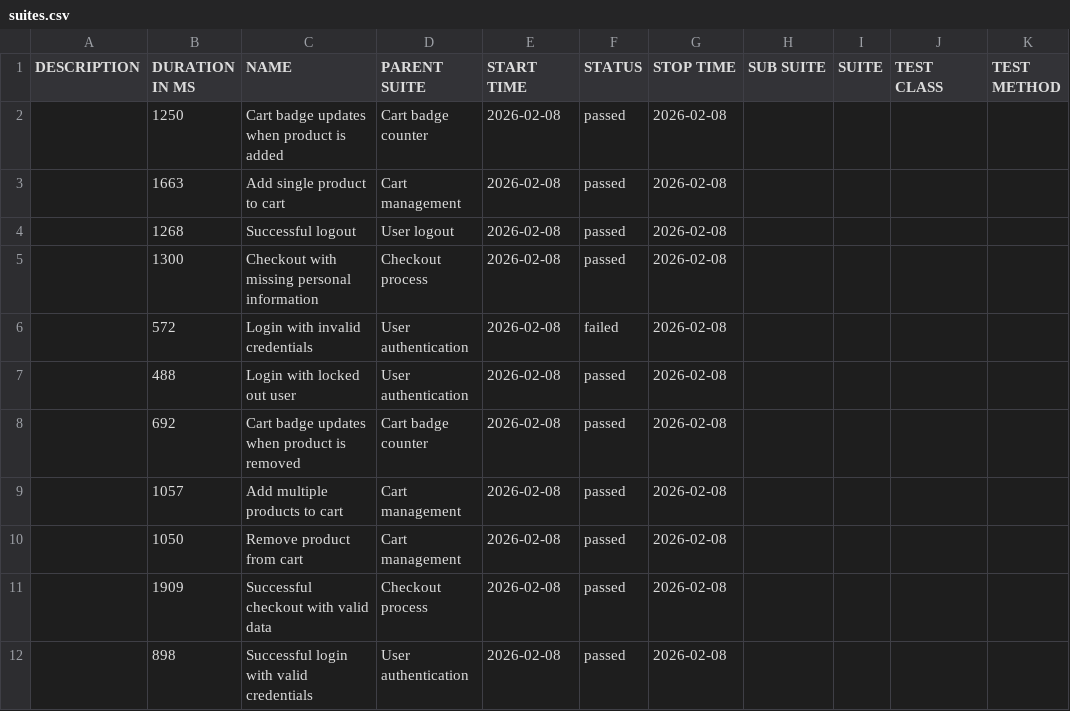
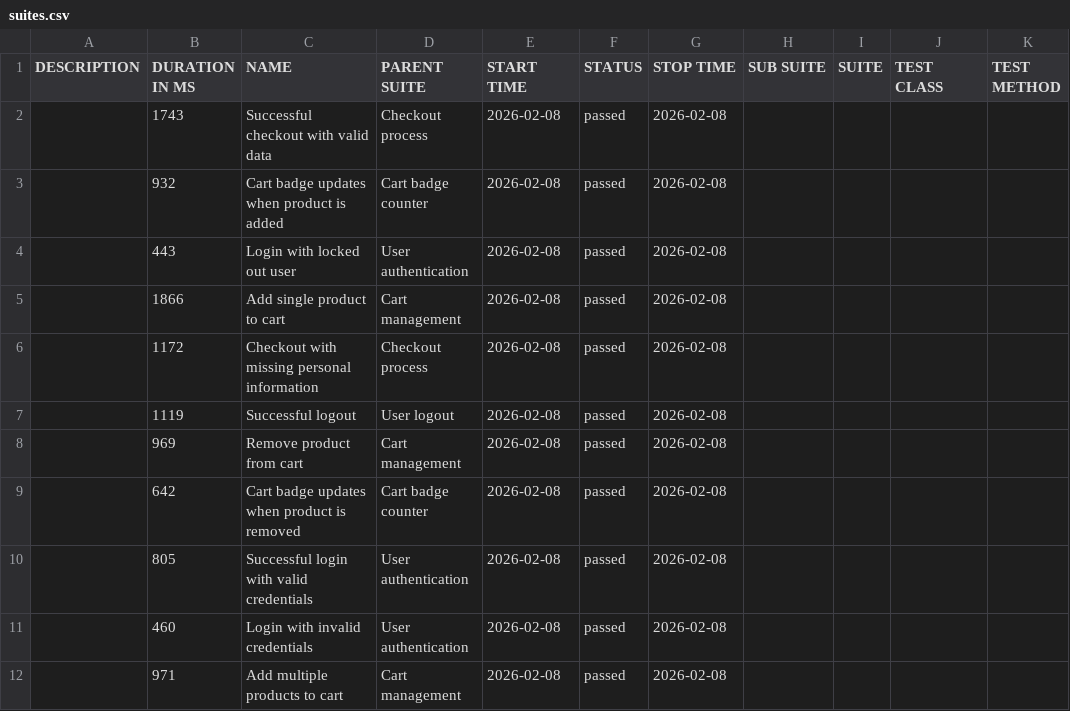
Before and after one commit to ausp1c1ousqw/saucedemo-tests, a CSV file: data/suites.csv, drawn as a sheet.

```diff
--- a/data/suites.csv
+++ b/data/suites.csv
@@ -1,12 +1,12 @@
 "DESCRIPTION","DURATION IN MS","NAME","PARENT SUITE","START TIME","STATUS","STOP TIME","SUB SUITE","SUITE","TEST CLASS","TEST METHOD"
-"","1250","Cart badge updates when product is added","Cart badge counter","2026-02-08","passed","2026-02-08","","","",""
-"","1663","Add single product to cart","Cart management","2026-02-08","passed","2026-02-08","","","",""
-"","1268","Successful logout","User logout","2026-02-08","passed","2026-02-08","","","",""
-"","1300","Checkout with missing personal information","Checkout process","2026-02-08","passed","2026-02-08","","","",""
-"","572","Login with invalid credentials","User authentication","2026-02-08","failed","2026-02-08","","","",""
-"","488","Login with locked out user","User authentication","2026-02-08","passed","2026-02-08","","","",""
-"","692","Cart badge updates when product is removed","Cart badge counter","2026-02-08","passed","2026-02-08","","","",""
-"","1057","Add multiple products to cart","Cart management","2026-02-08","passed","2026-02-08","","","",""
-"","1050","Remove product from cart","Cart management","2026-02-08","passed","2026-02-08","","","",""
-"","1909","Successful checkout with valid data","Checkout process","2026-02-08","passed","2026-02-08","","","",""
-"","898","Successful login with valid credentials","User authentication","2026-02-08","passed","2026-02-08","","","",""
+"","1743","Successful checkout with valid data","Checkout process","2026-02-08","passed","2026-02-08","","","",""
+"","932","Cart badge updates when product is added","Cart badge counter","2026-02-08","passed","2026-02-08","","","",""
+"","443","Login with locked out user","User authentication","2026-02-08","passed","2026-02-08","","","",""
+"","1866","Add single product to cart","Cart management","2026-02-08","passed","2026-02-08","","","",""
+"","1172","Checkout with missing personal information","Checkout process","2026-02-08","passed","2026-02-08","","","",""
+"","1119","Successful logout","User logout","2026-02-08","passed","2026-02-08","","","",""
+"","969","Remove product from cart","Cart management","2026-02-08","passed","2026-02-08","","","",""
+"","642","Cart badge updates when product is removed","Cart badge counter","2026-02-08","passed","2026-02-08","","","",""
+"","805","Successful login with valid credentials","User authentication","2026-02-08","passed","2026-02-08","","","",""
+"","460","Login with invalid credentials","User authentication","2026-02-08","passed","2026-02-08","","","",""
+"","971","Add multiple products to cart","Cart management","2026-02-08","passed","2026-02-08","","","",""
```
Also changed, not shown: data/behaviors.csv, 57 other files.
